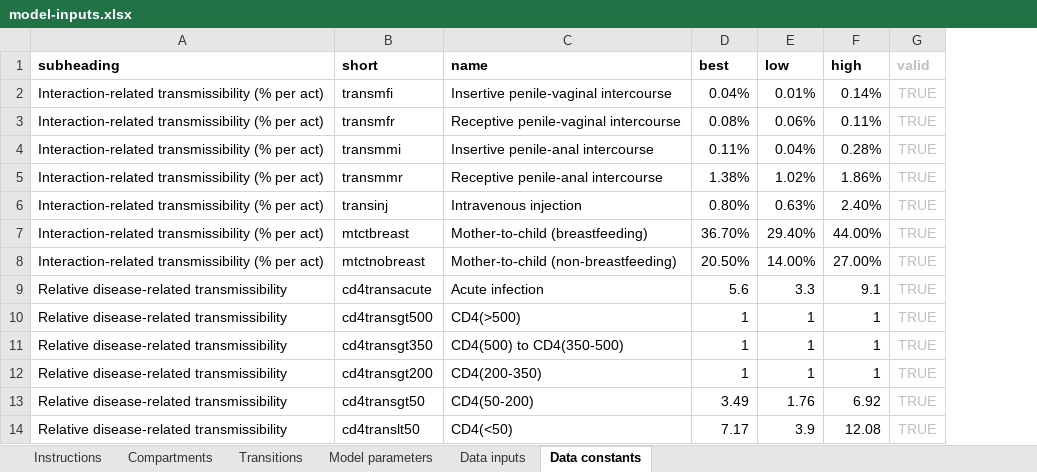
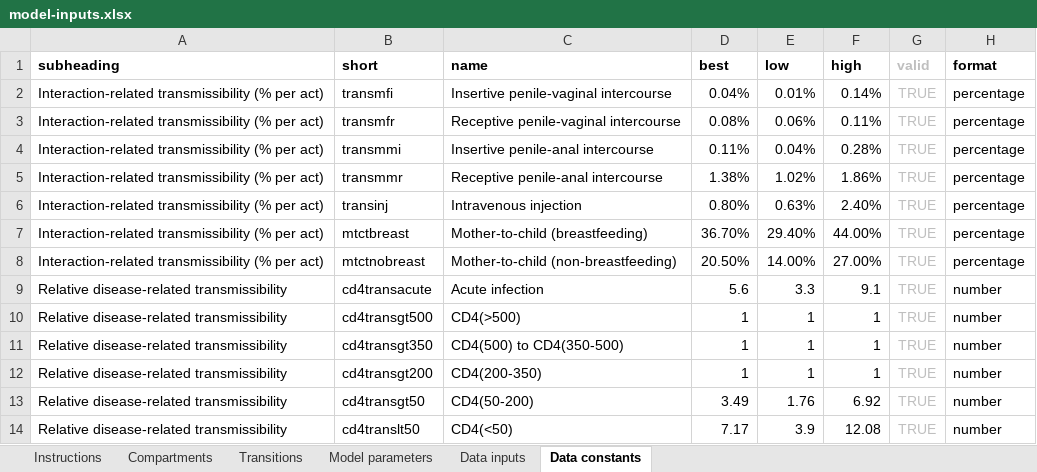
Before and after one commit to optimamodel/optima, an Excel workbook: optima/model-inputs.xlsx, sheet Data constants, drawn as a sheet; only a part is shown; values as stored, in another font and other column widths than the file's, no borders; the diff names each change by its address in the sheet, - before the commit and + after, or states it on an @@ line.

Commit message:
starting to add required info to spreadsheet

```diff
--- a/optima/model-inputs.xlsx (sheet Data constants)
+++ b/optima/model-inputs.xlsx (sheet Data constants)
+column H (format), rows 2-14: percentage | percentage | percentage | percentage | percentage | percentage | percentage | number | number | number | number | number | number
```
Also changed, not shown: sheet Model parameters.
